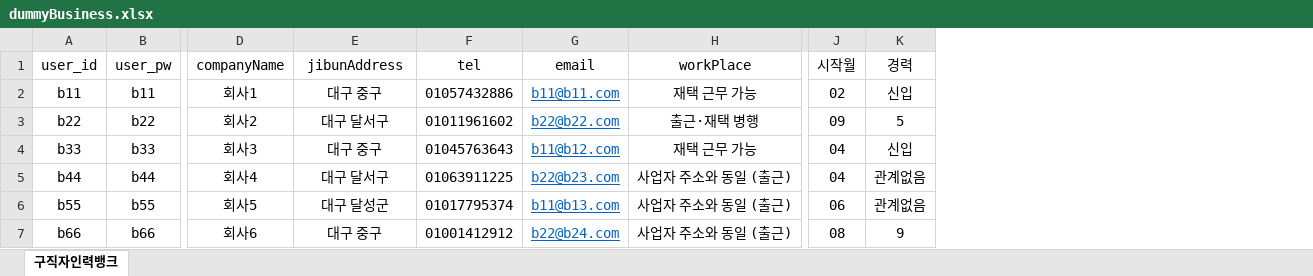
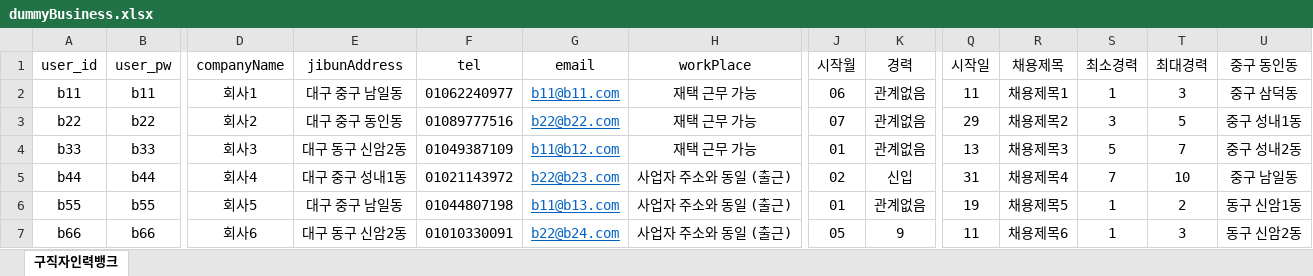
Before and after one commit to KMS322/revolvingdoor_full, an Excel workbook: back/routes/dummyBusiness.xlsx, sheet 구직자인력뱅크, drawn as a sheet; only a part is shown, gaps mark what is left out; values as stored, in another font and other column widths than the file's, no borders; the diff covers the shown part only; the diff names each change by its address in the sheet, - before the commit and + after, or states it on an @@ line.

```diff
--- a/back/routes/dummyBusiness.xlsx (sheet 구직자인력뱅크)
+++ b/back/routes/dummyBusiness.xlsx (sheet 구직자인력뱅크)
+column Q (시작일), rows 2-7: 11 | 29 | 13 | 31 | 19 | 11
+column R (채용제목), rows 2-7: 채용제목1 | 채용제목2 | 채용제목3 | 채용제목4 | 채용제목5 | 채용제목6
+column S (최소경력), rows 2-7: 1 | 3 | 5 | 7 | 1 | 1
+column T (최대경력), rows 2-7: 3 | 5 | 7 | 10 | 2 | 3
+column U (중구 동인동), rows 2-7: 중구 삼덕동 | 중구 성내1동 | 중구 성내2동 | 중구 남일동 | 동구 신암1동 | 동구 신암2동
-E2 (jibunAddress): 대구 중구
+E2 (jibunAddress): 대구 중구 남일동
-F2 (tel): 01057432886
+F2 (tel): 01062240977
-J2 (시작월): 02
+J2 (시작월): 06
-K2 (경력): 신입
+K2 (경력): 관계없음
-E3 (jibunAddress): 대구 달서구
+E3 (jibunAddress): 대구 중구 동인동
-F3 (tel): 01011961602
+F3 (tel): 01089777516
-H3 (workPlace): 출근·재택 병행
+H3 (workPlace): 재택 근무 가능
-J3 (시작월): 09
+J3 (시작월): 07
-K3 (경력): 5
+K3 (경력): 관계없음
-E4 (jibunAddress): 대구 중구
+E4 (jibunAddress): 대구 동구 신암2동
-F4 (tel): 01045763643
+F4 (tel): 01049387109
-J4 (시작월): 04
+J4 (시작월): 01
-K4 (경력): 신입
+K4 (경력): 관계없음
-E5 (jibunAddress): 대구 달서구
+E5 (jibunAddress): 대구 중구 성내1동
-F5 (tel): 01063911225
+F5 (tel): 01021143972
-J5 (시작월): 04
+J5 (시작월): 02
-K5 (경력): 관계없음
+K5 (경력): 신입
-E6 (jibunAddress): 대구 달성군
+E6 (jibunAddress): 대구 중구 남일동
-F6 (tel): 01017795374
+F6 (tel): 01044807198
-J6 (시작월): 06
+J6 (시작월): 01
-E7 (jibunAddress): 대구 중구
+E7 (jibunAddress): 대구 동구 신암2동
-F7 (tel): 01001412912
+F7 (tel): 01010330091
-J7 (시작월): 08
+J7 (시작월): 05
```
Also changed, not shown: 24 added rows and 17 edited cells elsewhere in this sheet, back/routes/dummyIndividual.xlsx, 19 other files.
